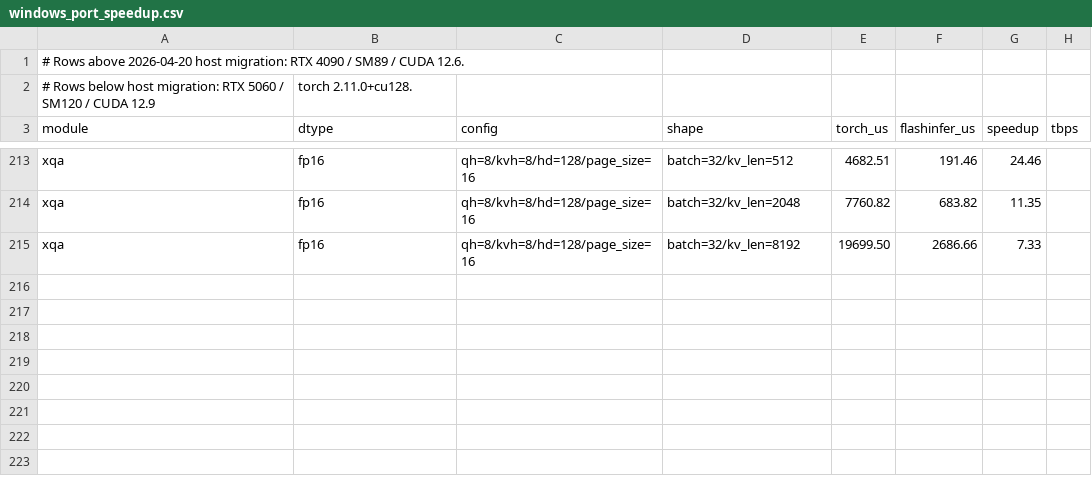
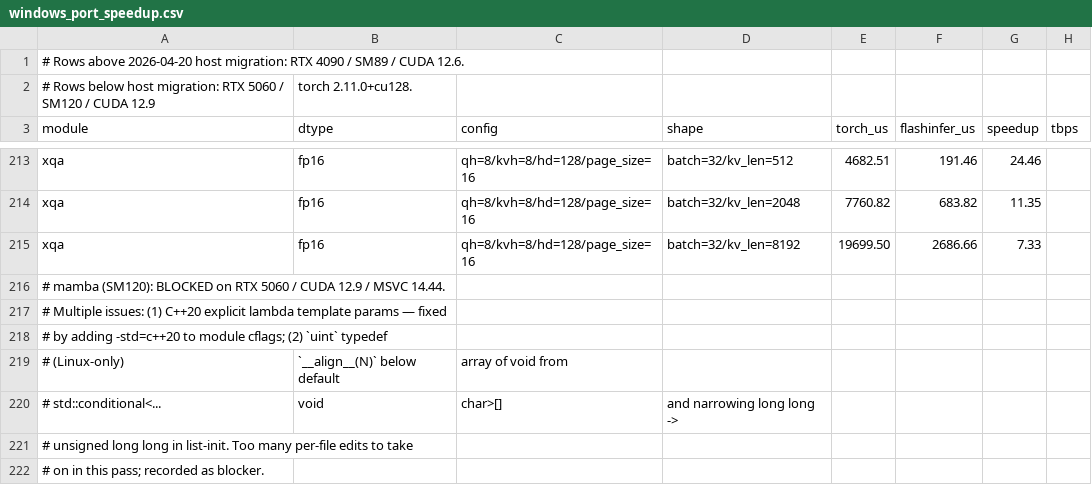
Before and after one commit to yyj6666667/flashinfer, a CSV file: benchmarks/results/windows_port_speedup.csv, drawn as a sheet; only a part is shown, gaps mark what is left out.

Commit message:
bench/mamba: shrink BatchAttention config; record mamba blocker
BatchAttention uses cooperative launch so total-blocks bound exceeds
SM count on larger configs. Use more modest defaults.

Mamba selective_state_update hits multiple Linux-ism issues beyond
lambda-template-params; not worth pursuing this pass.

```diff
--- a/benchmarks/results/windows_port_speedup.csv
+++ b/benchmarks/results/windows_port_speedup.csv
@@ -215 +215,8 @@ xqa,fp16,qh=8/kvh=8/hd=128/page_size=16,batch=32/kv_len=2048,7760.82,683.82,11.3
 xqa,fp16,qh=8/kvh=8/hd=128/page_size=16,batch=32/kv_len=8192,19699.50,2686.66,7.33,
+# mamba (SM120): BLOCKED on RTX 5060 / CUDA 12.9 / MSVC 14.44.
+# Multiple issues: (1) C++20 explicit lambda template params — fixed
+# by adding -std=c++20 to module cflags; (2) `uint` typedef
+# (Linux-only), `__align__(N)` below default, array of void from
+# std::conditional<..., void, char>[], and narrowing long long ->
+# unsigned long long in list-init. Too many per-file edits to take
+# on in this pass; recorded as blocker.
```
Also changed, not shown: 1 other file.
